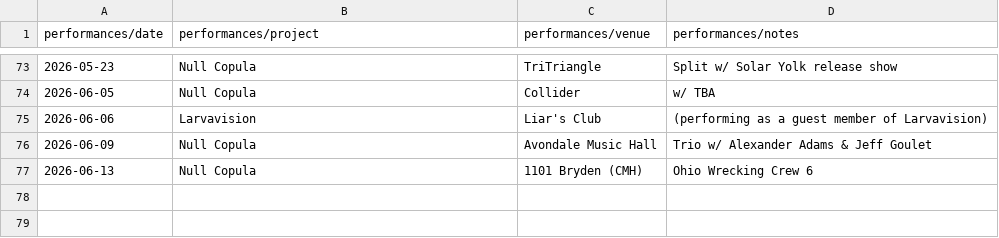
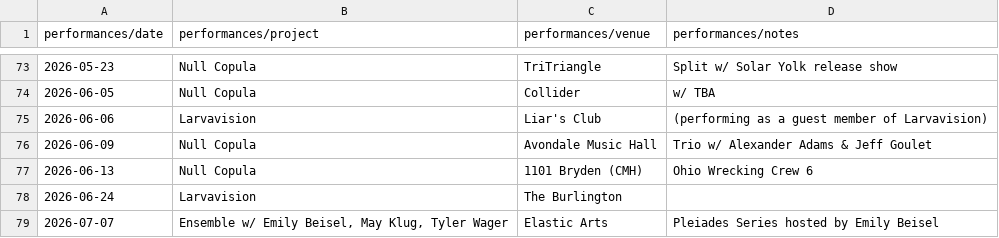
Before and after one commit to sadsappyabhi/abhilasha, a CSV file: data/performances.csv, drawn as a sheet; only a part is shown, gaps mark what is left out; the diff names each change by its address in the sheet, - before the commit and + after, or states it on an @@ line.

Commit message:
added two gigs

```diff
--- a/data/performances.csv
+++ b/data/performances.csv
+row 78: 2026-06-24 | Larvavision | The Burlington
+row 79: 2026-07-07 | Ensemble w/ Emily Beisel, May Klug, Tyler Wager | Elastic Arts | Pleiades Series hosted by Emily Beisel
```
